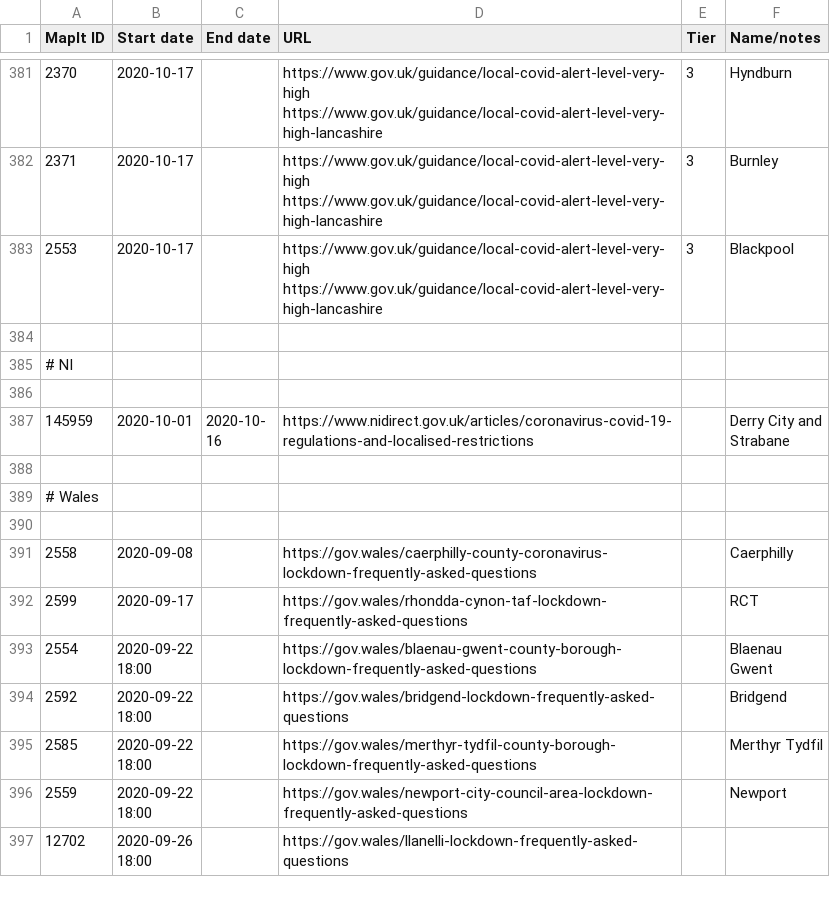
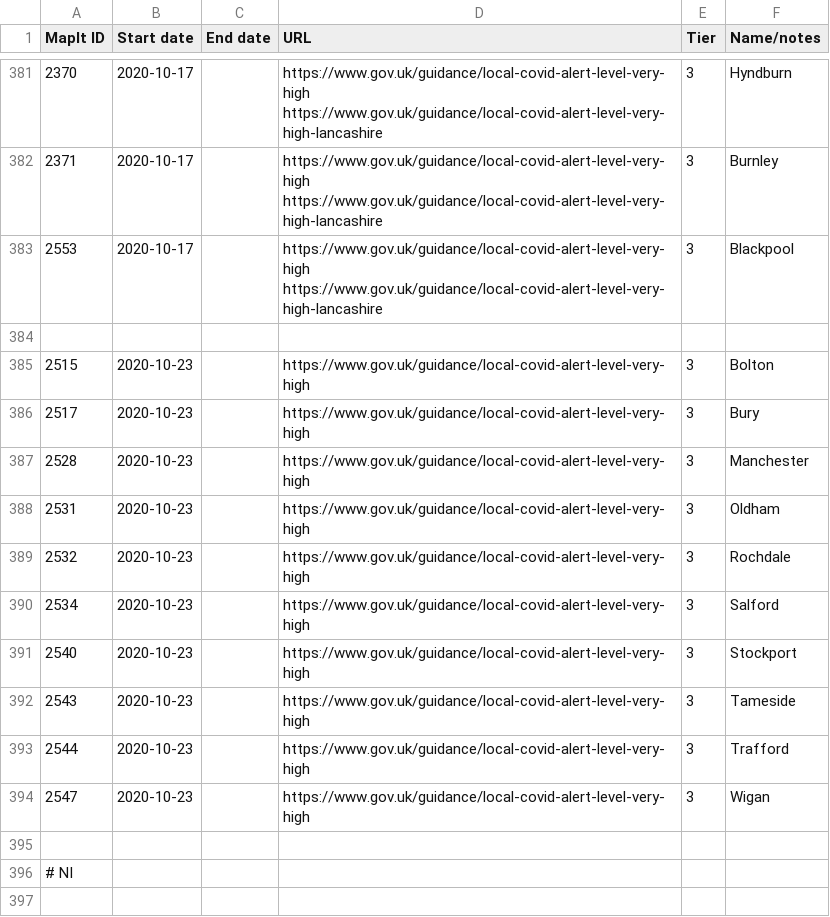
Before and after one commit to dracos/local-lockdown-lookup, a CSV file: areas.csv, drawn as a sheet; only a part is shown, gaps mark what is left out; the shorter side is filled out with more unchanged rows; the diff names each change by its address in the sheet, - before the commit and + after, or states it on an @@ line.

Commit message:
Manchester moving to tier 3 on Friday.

```diff
--- a/areas.csv
+++ b/areas.csv
+row 385: 2515 | 2020-10-23 |  | https://www.gov.uk/guidance/local-covid-alert-level-very-high | 3 | Bolton
+row 386: 2517 | 2020-10-23 |  | https://www.gov.uk/guidance/local-covid-alert-level-very-high | 3 | Bury
+row 387: 2528 | 2020-10-23 |  | https://www.gov.uk/guidance/local-covid-alert-level-very-high | 3 | Manchester
+row 388: 2531 | 2020-10-23 |  | https://www.gov.uk/guidance/local-covid-alert-level-very-high | 3 | Oldham
+row 389: 2532 | 2020-10-23 |  | https://www.gov.uk/guidance/local-covid-alert-level-very-high | 3 | Rochdale
+row 390: 2534 | 2020-10-23 |  | https://www.gov.uk/guidance/local-covid-alert-level-very-high | 3 | Salford
+row 391: 2540 | 2020-10-23 |  | https://www.gov.uk/guidance/local-covid-alert-level-very-high | 3 | Stockport
+row 392: 2543 | 2020-10-23 |  | https://www.gov.uk/guidance/local-covid-alert-level-very-high | 3 | Tameside
+row 393: 2544 | 2020-10-23 |  | https://www.gov.uk/guidance/local-covid-alert-level-very-high | 3 | Trafford
+row 394: 2547 | 2020-10-23 |  | https://www.gov.uk/guidance/local-covid-alert-level-very-high | 3 | Wigan
+row 395: (empty)
```
Also changed, not shown: 1 other file.
